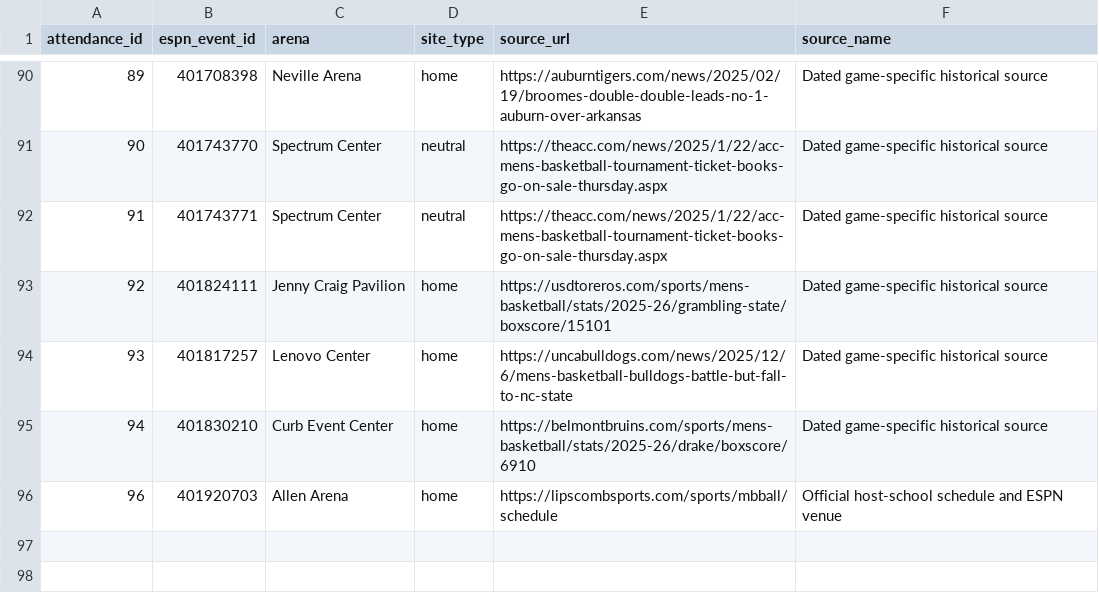
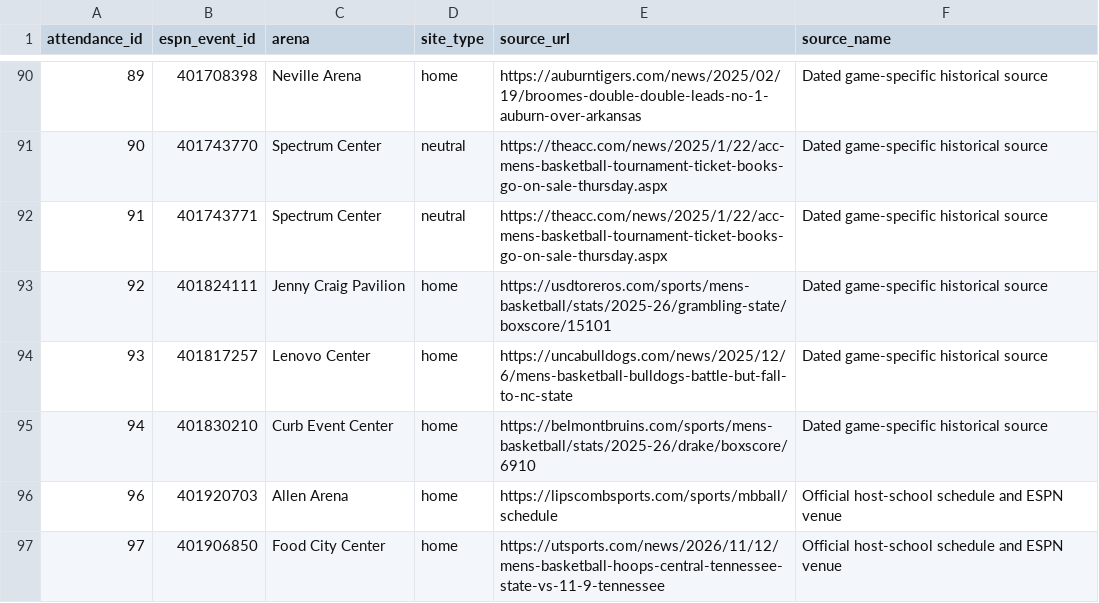
Before and after one commit to ryanferronbaseball-oss/ferronnbaarchive, a CSV file: college/data/verified_venues.csv, drawn as a sheet; only a part is shown, gaps mark what is left out; the diff names each change by its address in the sheet, - before the commit and + after, or states it on an @@ line.

Commit message:
Archive Tennessee State at Tennessee with full box score, recap and honors

```diff
--- a/college/data/verified_venues.csv
+++ b/college/data/verified_venues.csv
+row 97: 97 | 401906850 | Food City Center | home | https://utsports.com/news/2026/11/12/mens-basketball-hoops-central-tennessee-state-vs-11-9-tennessee | Official host-school schedule and ESPN venue
```
Also changed, not shown: college/data/attendance.csv, college/data/games.csv, 6 other files.
